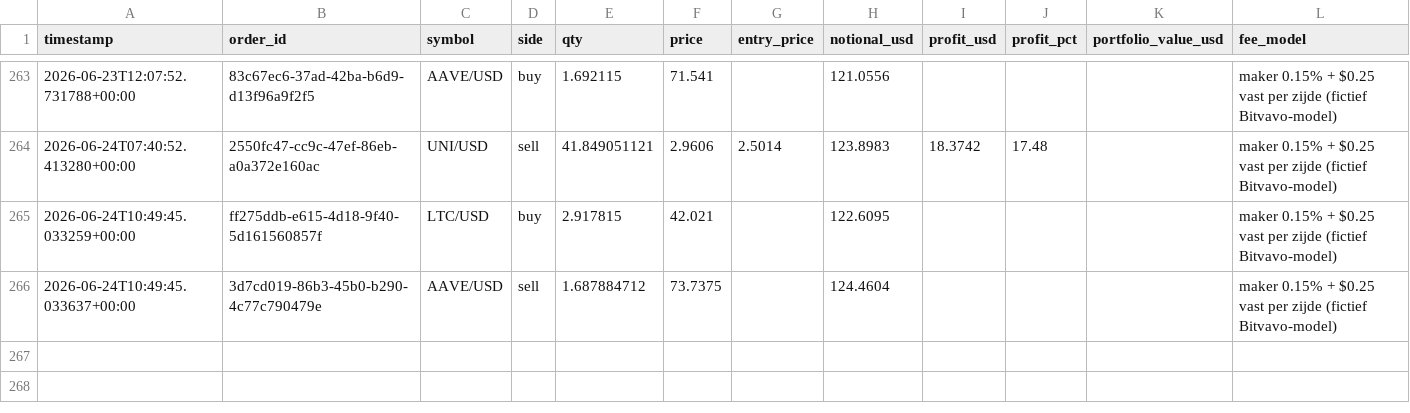
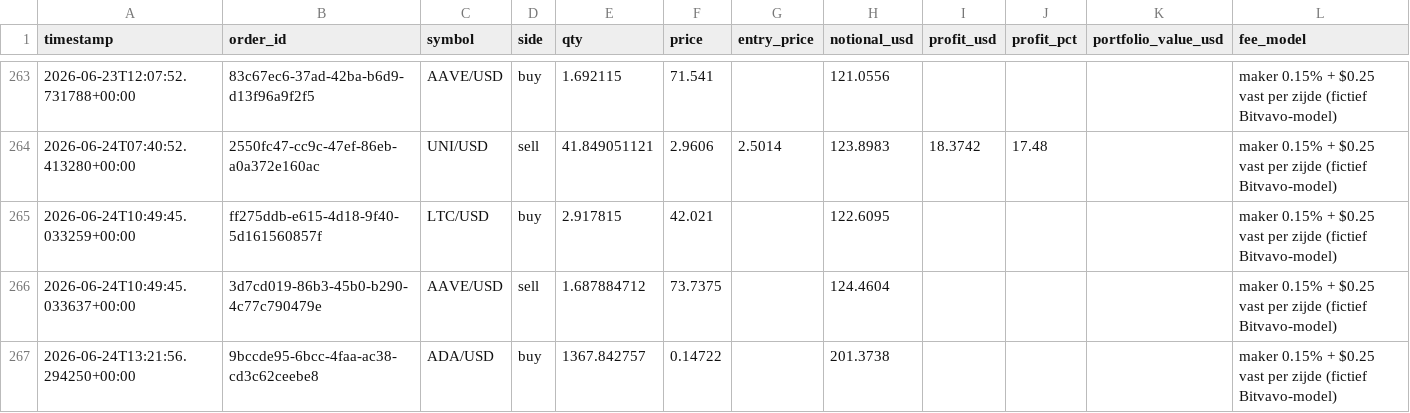
Before and after one commit to Bramsmit/MCP-alpaca, a CSV file: data/alpaca_trades.csv, drawn as a sheet; only a part is shown, gaps mark what is left out.

```diff
--- a/data/alpaca_trades.csv
+++ b/data/alpaca_trades.csv
@@ -266 +266,2 @@ timestamp,order_id,symbol,side,qty,price,entry_price,notional_usd,profit_usd,pro
 2026-06-24T10:49:45.033637+00:00,3d7cd019-86b3-45b0-b290-4c77c790479e,AAVE/USD,sell,1.687884712,73.7375,,124.4604,,,,maker 0.15% + $0.25 vast per zijde (fictief Bitvavo-model)
+2026-06-24T13:21:56.294250+00:00,9bccde95-6bcc-4faa-ac38-cd3c62ceebe8,ADA/USD,buy,1367.842757,0.14722,,201.3738,,,,maker 0.15% + $0.25 vast per zijde (fictief Bitvavo-model)
```
Also changed, not shown: 1 other file.
